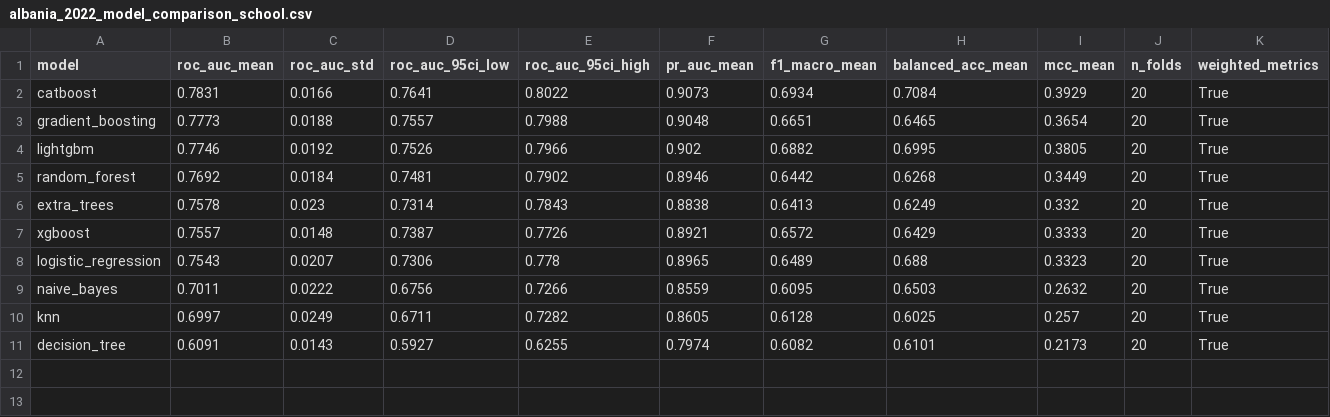
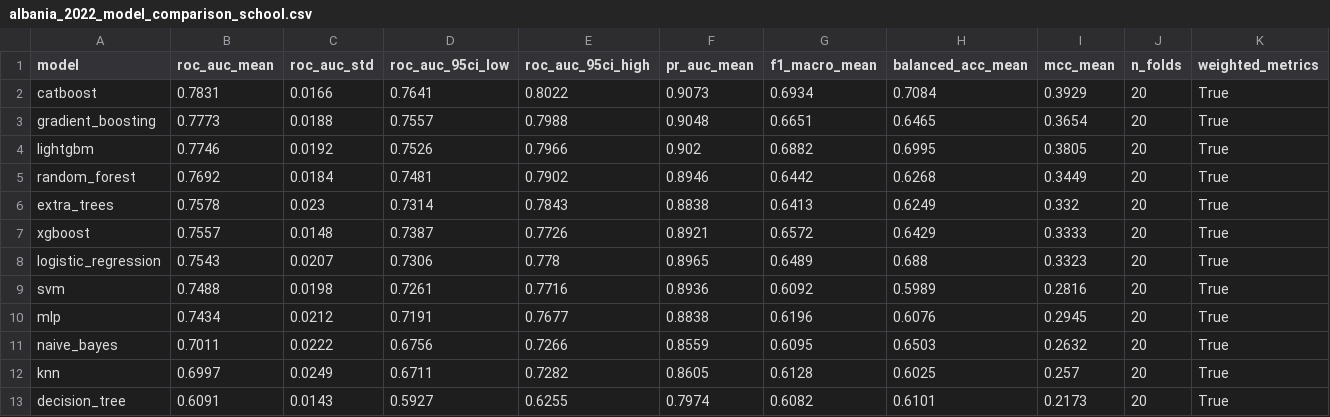
Before and after one commit to xhoja/oecd-pisa-albania, a CSV file: outputs/results/albania_2022_model_comparison_school.csv, drawn as a sheet; only a part is shown; rows hold the shown columns only; the diff names each change by its address in the sheet, - before the commit and + after, or states it on an @@ line.

```diff
--- a/outputs/results/albania_2022_model_comparison_school.csv
+++ b/outputs/results/albania_2022_model_comparison_school.csv
+row 9: svm | 0.7488 | 0.0198 | 0.7261 | 0.7716 | 0.8936 | 0.6092 | 0.5989 | 0.2816 | 20 | True
+row 10: mlp | 0.7434 | 0.0212 | 0.7191 | 0.7677 | 0.8838 | 0.6196 | 0.6076 | 0.2945 | 20 | True
```
Also changed, not shown: outputs/results/albania_2022_model_comparison.csv, outputs/results/albania_2022_pairwise_nb.csv, 55 other files.
